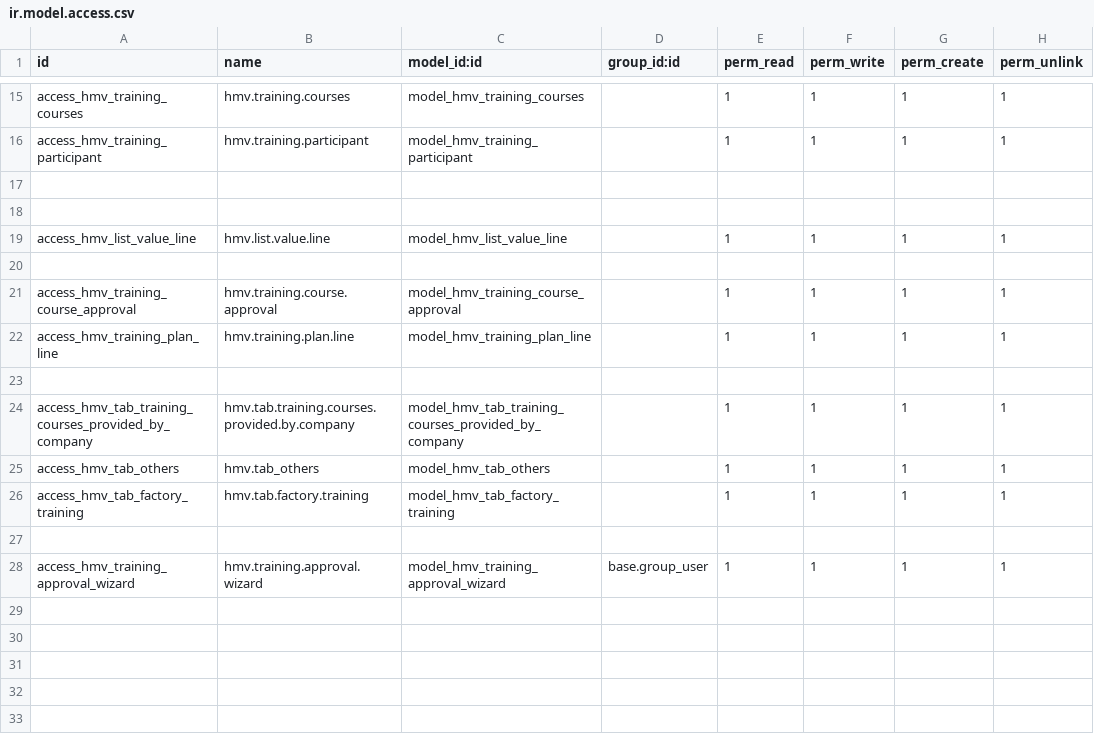
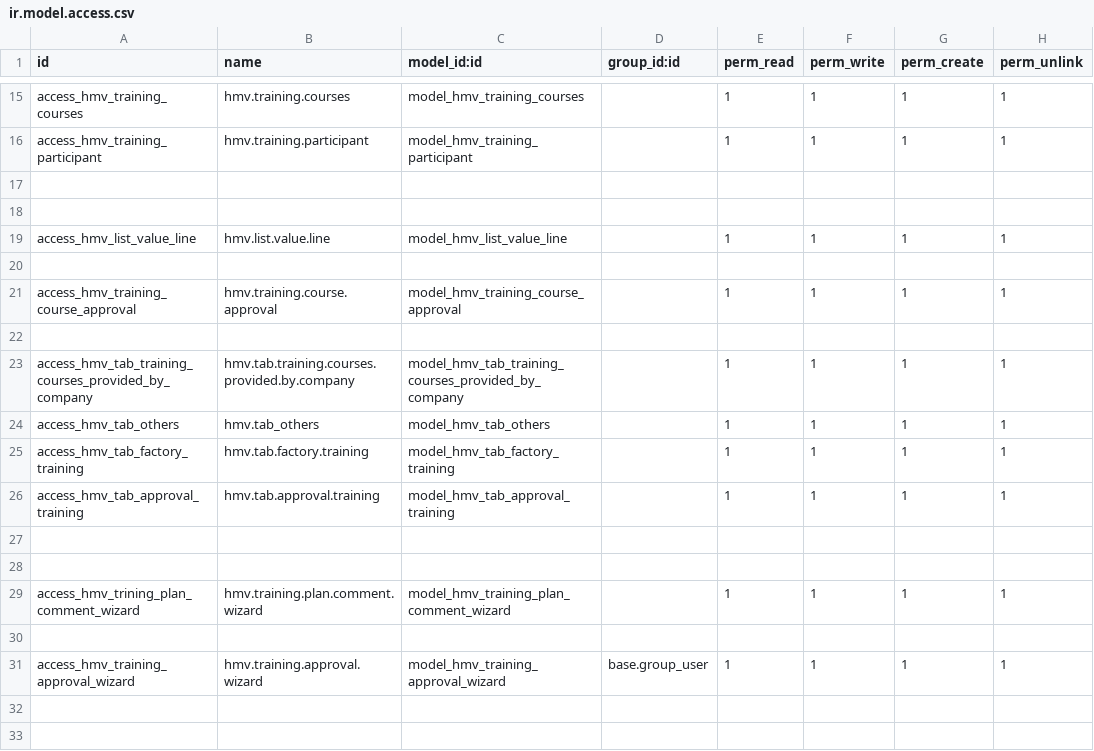
Before and after one commit to FomeG/hino_training_project, a CSV file: custom_addons/hino_training/security/ir.model.access.csv, drawn as a sheet; only a part is shown, gaps mark what is left out; the shorter side is filled out with more unchanged rows.

Commit message:
[ADD/FIX] 4 tabs and get data in brochure (#34)
* [ADD/UPDATE] training plan and 4 tab was  total money

* [ADD/UPDATE] training plan and 4 tab was  total money

* [ADD/UPDATE] training plan and 4 tab was  total money

* [ADD] tab approval

---------

Co-authored-by: Hai-anh2722003 <nguyenduchaianh03@gmail.com>

```diff
--- a/custom_addons/hino_training/security/ir.model.access.csv
+++ b/custom_addons/hino_training/security/ir.model.access.csv
@@ -21,3 +21,2 @@ access_hmv_list_value_line,hmv.list.value.line,model_hmv_list_value_line,,1,1,1,
 access_hmv_training_course_approval,hmv.training.course.approval,model_hmv_training_course_approval,,1,1,1,1
-access_hmv_training_plan_line,hmv.training.plan.line,model_hmv_training_plan_line,,1,1,1,1
 
@@ -26,2 +25,6 @@ access_hmv_tab_others,hmv.tab_others,model_hmv_tab_others,,1,1,1,1
 access_hmv_tab_factory_training,hmv.tab.factory.training,model_hmv_tab_factory_training,,1,1,1,1
+access_hmv_tab_approval_training,hmv.tab.approval.training,model_hmv_tab_approval_training,,1,1,1,1
+
+
+access_hmv_trining_plan_comment_wizard,hmv.training.plan.comment.wizard,model_hmv_training_plan_comment_wizard,,1,1,1,1
 
```
Also changed, not shown: 18 other files.
